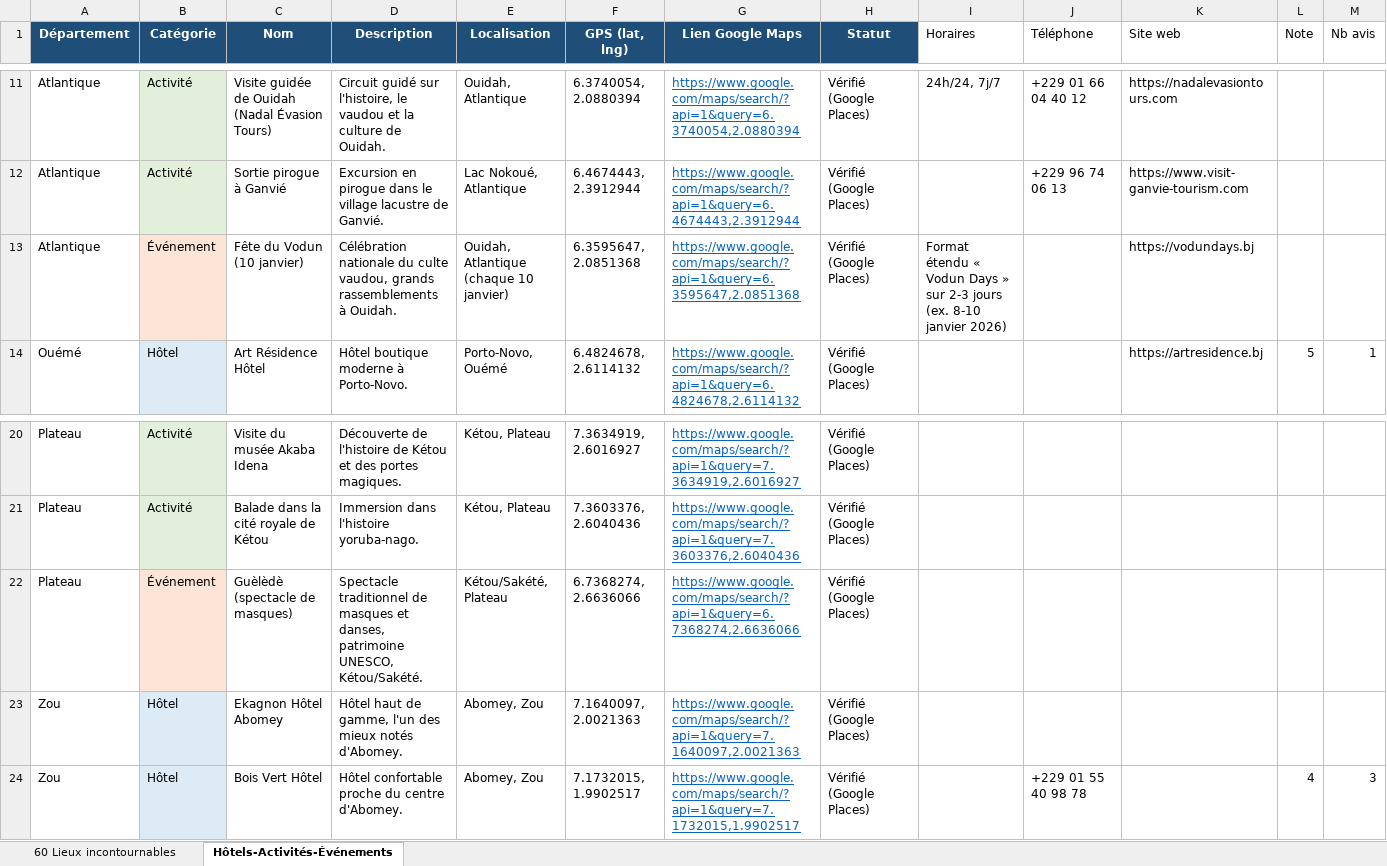
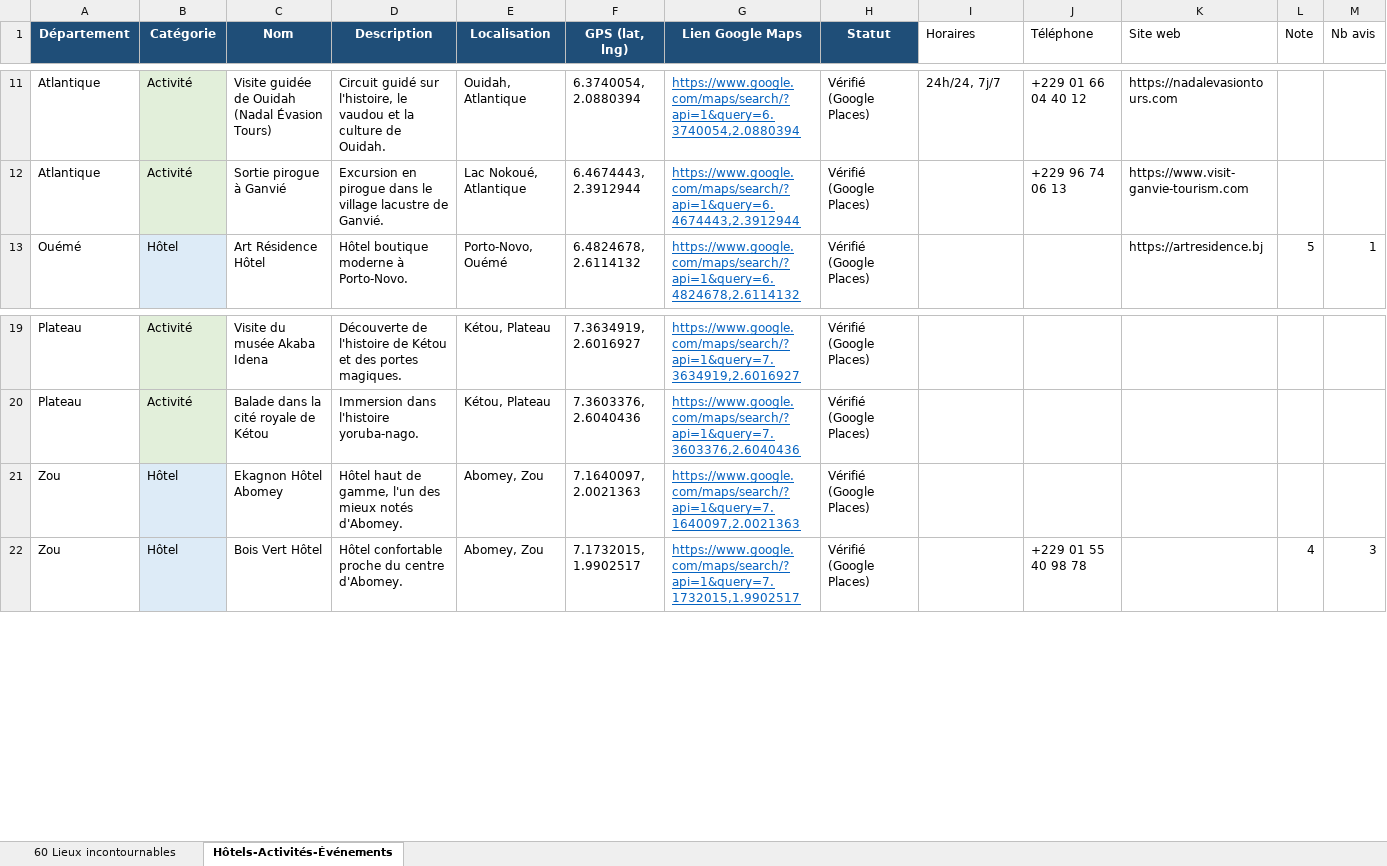
Before and after one commit to Emrik-GNANSSOUNOU/Gosee, an Excel workbook: benin_contenu_curation.xlsx, sheet Hôtels-Activités-Événements, drawn as a sheet; only a part is shown, gaps mark what is left out; values as stored, in another font and other column widths than the file's, no borders; rows hold the shown columns only; the diff names each change by its address in the sheet, - before the commit and + after, or states it on an @@ line.

```diff
--- a/benin_contenu_curation.xlsx (sheet Hôtels-Activités-Événements)
+++ b/benin_contenu_curation.xlsx (sheet Hôtels-Activités-Événements)
-row 13: Atlantique | Événement | Fête du Vodun (10 janvier) | Célébration nationale du culte vaudou, grands rassemblements à Ouidah. | Ouidah, Atlantique (chaque 10 janvier) | 6.3595647, 2.0851368 | https://www.google.com/maps/search/?api=1&query=6.3595647,2.0851368 | Vérifié (Google Places) | Format étendu « Vodun Days » sur 2-3 jours (ex. 8-10 janvier 2026) |  | https://vodundays.bj
-row 22: Plateau | Événement | Guèlèdè (spectacle de masques) | Spectacle traditionnel de masques et danses, patrimoine UNESCO, Kétou/Sakété. | Kétou/Sakété, Plateau | 6.7368274, 2.6636066 | https://www.google.com/maps/search/?api=1&query=6.7368274,2.6636066 | Vérifié (Google Places)
```
Also changed, not shown: sheet 60 Lieux incontournables, 11 other files.
